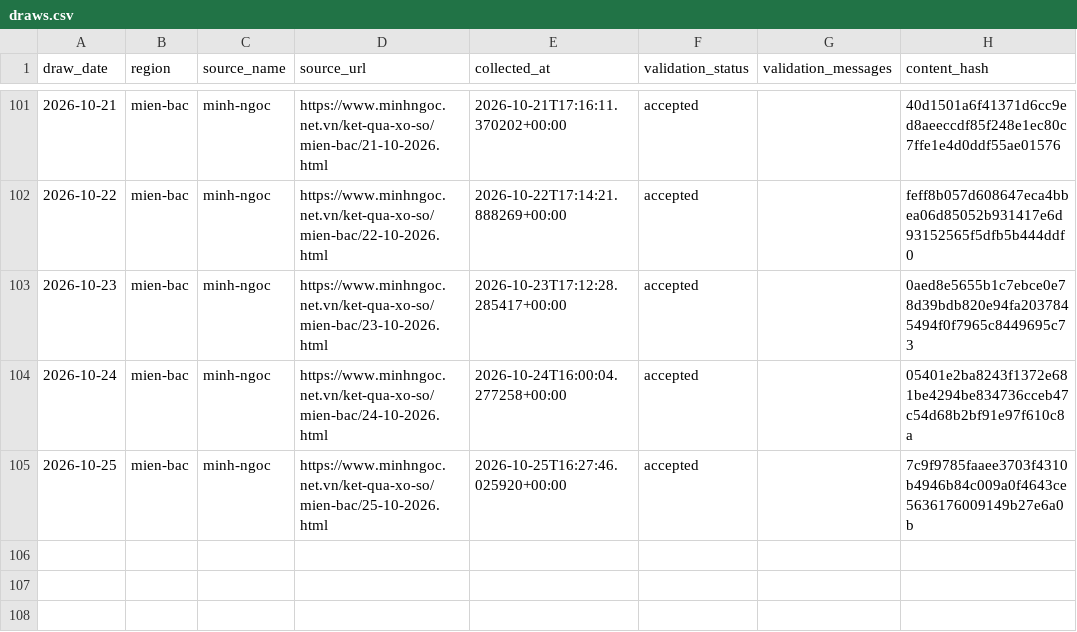
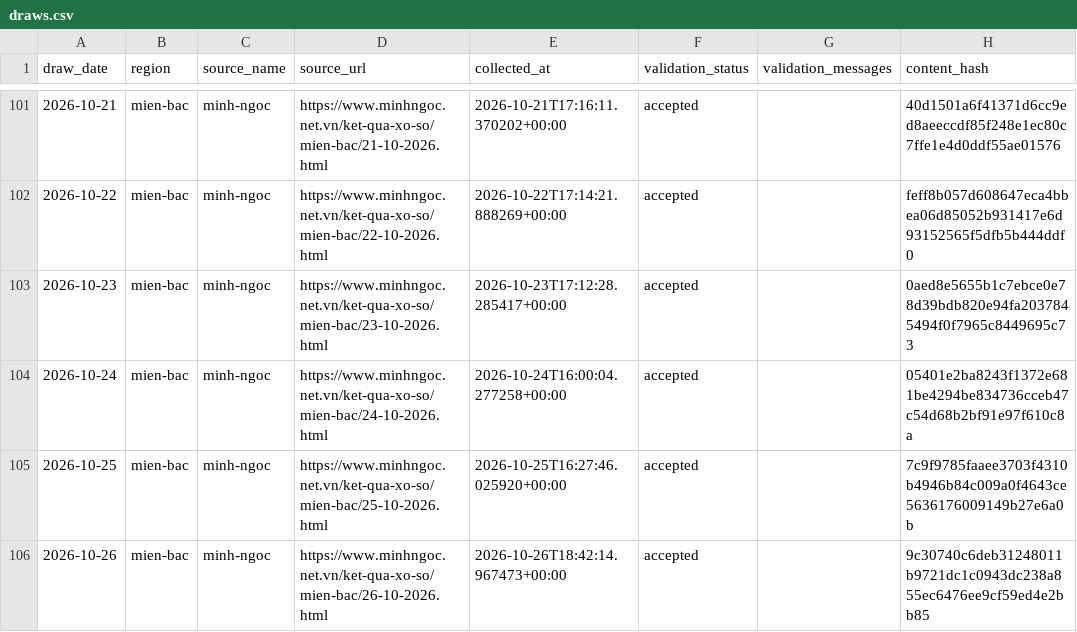
Before and after one commit to kina2711/vn-lottery-xsmb, a CSV file: data/processed/draws.csv, drawn as a sheet; only a part is shown, gaps mark what is left out; the diff names each change by its address in the sheet, - before the commit and + after, or states it on an @@ line.

```diff
--- a/data/processed/draws.csv
+++ b/data/processed/draws.csv
+row 106: 2026-10-26 | mien-bac | minh-ngoc | https://www.minhngoc.net.vn/ket-qua-xo-so/mien-bac/26-10-2026.html | 2026-10-26T18:42:14.967473+00:00 | accepted |  | 9c30740c6deb31248011b9721dc1c0943dc238a855ec6476ee9cf59ed4e2bb85
```
Also changed, not shown: data/reports/days_since_last_seen.csv, data/reports/frequency.csv, 10 other files.
